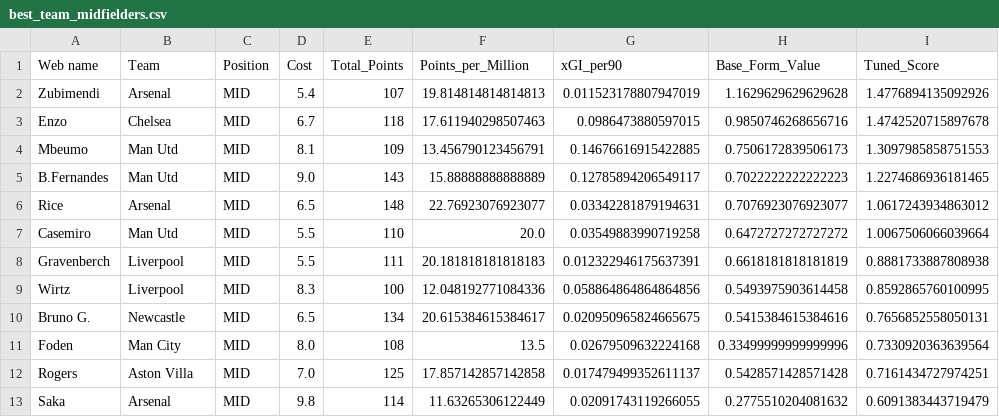
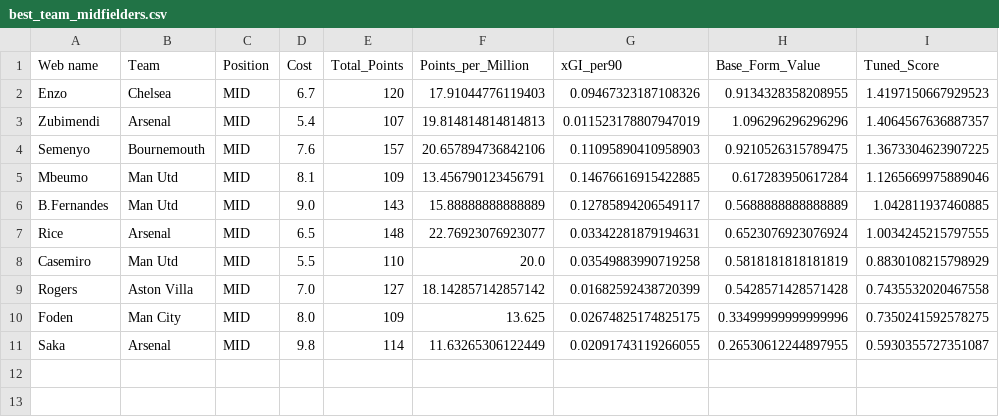
Before and after one commit to Dante777bm/fpl-data-collector, a CSV file: FPL_Data_2025-26/Insights/best_team_midfielders.csv, drawn as a sheet.

```diff
--- a/FPL_Data_2025-26/Insights/best_team_midfielders.csv
+++ b/FPL_Data_2025-26/Insights/best_team_midfielders.csv
@@ -1,13 +1,11 @@
 Web name,Team,Position,Cost,Total_Points,Points_per_Million,xGI_per90,Base_Form_Value,Tuned_Score
-Zubimendi,Arsenal,MID,5.4,107,19.814814814814813,0.011523178807947019,1.1629629629629628,1.4776894135092926
-Enzo,Chelsea,MID,6.7,118,17.611940298507463,0.0986473880597015,0.9850746268656716,1.4742520715897678
-Mbeumo,Man Utd,MID,8.1,109,13.456790123456791,0.14676616915422885,0.7506172839506173,1.3097985858751553
-B.Fernandes,Man Utd,MID,9.0,143,15.88888888888889,0.12785894206549117,0.7022222222222223,1.2274686936181465
-Rice,Arsenal,MID,6.5,148,22.76923076923077,0.03342281879194631,0.7076923076923077,1.0617243934863012
-Casemiro,Man Utd,MID,5.5,110,20.0,0.03549883990719258,0.6472727272727272,1.0067506066039664
-Gravenberch,Liverpool,MID,5.5,111,20.181818181818183,0.012322946175637391,0.6618181818181819,0.8881733887808938
-Wirtz,Liverpool,MID,8.3,100,12.048192771084336,0.058864864864864856,0.5493975903614458,0.8592865760100995
-Bruno G.,Newcastle,MID,6.5,134,20.615384615384617,0.020950965824665675,0.5415384615384616,0.7656852558050131
-Foden,Man City,MID,8.0,108,13.5,0.02679509632224168,0.33499999999999996,0.7330920363639564
-Rogers,Aston Villa,MID,7.0,125,17.857142857142858,0.017479499352611137,0.5428571428571428,0.7161434727974251
-Saka,Arsenal,MID,9.8,114,11.63265306122449,0.02091743119266055,0.2775510204081632,0.6091383443719479
+Enzo,Chelsea,MID,6.7,120,17.91044776119403,0.09467323187108326,0.9134328358208955,1.4197150667929523
+Zubimendi,Arsenal,MID,5.4,107,19.814814814814813,0.011523178807947019,1.096296296296296,1.4064567636887357
+Semenyo,Bournemouth,MID,7.6,157,20.657894736842106,0.11095890410958903,0.9210526315789475,1.3673304623907225
+Mbeumo,Man Utd,MID,8.1,109,13.456790123456791,0.14676616915422885,0.617283950617284,1.1265669975889046
+B.Fernandes,Man Utd,MID,9.0,143,15.88888888888889,0.12785894206549117,0.5688888888888889,1.042811937460885
+Rice,Arsenal,MID,6.5,148,22.76923076923077,0.03342281879194631,0.6523076923076924,1.0034245215797555
+Casemiro,Man Utd,MID,5.5,110,20.0,0.03549883990719258,0.5818181818181819,0.8830108215798929
+Rogers,Aston Villa,MID,7.0,127,18.142857142857142,0.01682592438720399,0.5428571428571428,0.7435532020467558
+Foden,Man City,MID,8.0,109,13.625,0.02674825174825175,0.33499999999999996,0.7350241592578275
+Saka,Arsenal,MID,9.8,114,11.63265306122449,0.02091743119266055,0.26530612244897955,0.5930355727351087
```
Also changed, not shown: FPL_Data_2025-26/Insights/best_team_defenders.csv, FPL_Data_2025-26/Insights/best_team_forwards.csv, 7 other files.
